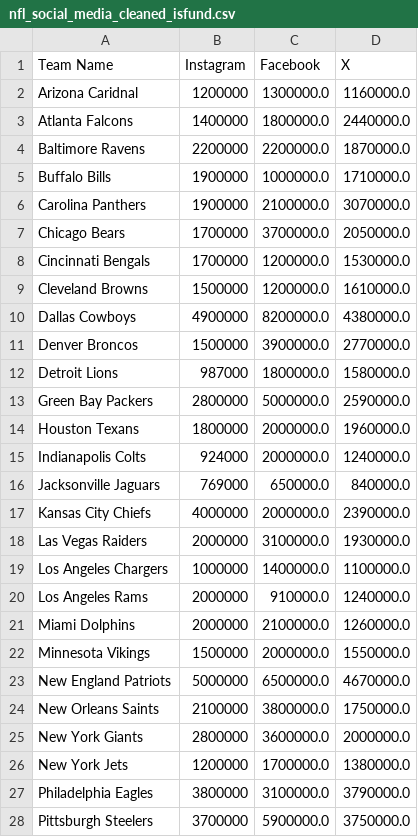
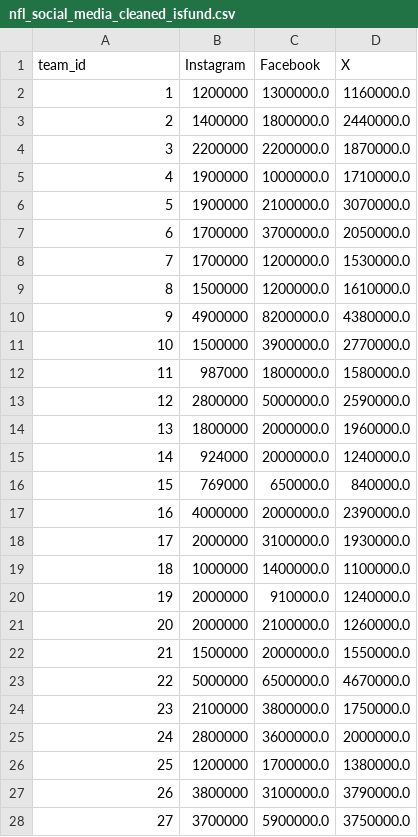
Before and after one commit to lilianaperezdiaz/nfl_project, a CSV file: Cleaned_Data/nfl_social_media_cleaned_isfund.csv, drawn as a sheet; only a part is shown; the diff covers the shown part only.

Commit message:
cleaned csv file

```diff
--- a/Cleaned_Data/nfl_social_media_cleaned_isfund.csv
+++ b/Cleaned_Data/nfl_social_media_cleaned_isfund.csv
@@ -1,28 +1,28 @@
-Team Name,Instagram,Facebook,X
-Arizona  Caridnal,1200000,1300000.0,1160000.0
-Atlanta Falcons,1400000,1800000.0,2440000.0
-Baltimore Ravens,2200000,2200000.0,1870000.0
-Buffalo Bills,1900000,1000000.0,1710000.0
-Carolina Panthers,1900000,2100000.0,3070000.0
-Chicago Bears,1700000,3700000.0,2050000.0
-Cincinnati Bengals,1700000,1200000.0,1530000.0
-Cleveland Browns,1500000,1200000.0,1610000.0
-Dallas Cowboys,4900000,8200000.0,4380000.0
-Denver Broncos,1500000,3900000.0,2770000.0
-Detroit Lions,987000,1800000.0,1580000.0
-Green Bay Packers,2800000,5000000.0,2590000.0
-Houston Texans,1800000,2000000.0,1960000.0
-Indianapolis Colts,924000,2000000.0,1240000.0
-Jacksonville Jaguars,769000,650000.0,840000.0
-Kansas City Chiefs,4000000,2000000.0,2390000.0
-Las Vegas Raiders,2000000,3100000.0,1930000.0
-Los Angeles Chargers,1000000,1400000.0,1100000.0
-Los Angeles Rams,2000000,910000.0,1240000.0
-Miami Dolphins,2000000,2100000.0,1260000.0
-Minnesota Vikings,1500000,2000000.0,1550000.0
-New England Patriots,5000000,6500000.0,4670000.0
-New Orleans Saints,2100000,3800000.0,1750000.0
-New York Giants,2800000,3600000.0,2000000.0
-New York Jets,1200000,1700000.0,1380000.0
-Philadelphia Eagles,3800000,3100000.0,3790000.0
-Pittsburgh Steelers,3700000,5900000.0,3750000.0
+team_id,Instagram,Facebook,X
+1,1200000,1300000.0,1160000.0
+2,1400000,1800000.0,2440000.0
+3,2200000,2200000.0,1870000.0
+4,1900000,1000000.0,1710000.0
+5,1900000,2100000.0,3070000.0
+6,1700000,3700000.0,2050000.0
+7,1700000,1200000.0,1530000.0
+8,1500000,1200000.0,1610000.0
+9,4900000,8200000.0,4380000.0
+10,1500000,3900000.0,2770000.0
+11,987000,1800000.0,1580000.0
+12,2800000,5000000.0,2590000.0
+13,1800000,2000000.0,1960000.0
+14,924000,2000000.0,1240000.0
+15,769000,650000.0,840000.0
+16,4000000,2000000.0,2390000.0
+17,2000000,3100000.0,1930000.0
+18,1000000,1400000.0,1100000.0
+19,2000000,910000.0,1240000.0
+20,2000000,2100000.0,1260000.0
+21,1500000,2000000.0,1550000.0
+22,5000000,6500000.0,4670000.0
+23,2100000,3800000.0,1750000.0
+24,2800000,3600000.0,2000000.0
+25,1200000,1700000.0,1380000.0
+26,3800000,3100000.0,3790000.0
+27,3700000,5900000.0,3750000.0
```
Also changed, not shown: 5 edited cells elsewhere in this file, 4 other files.
